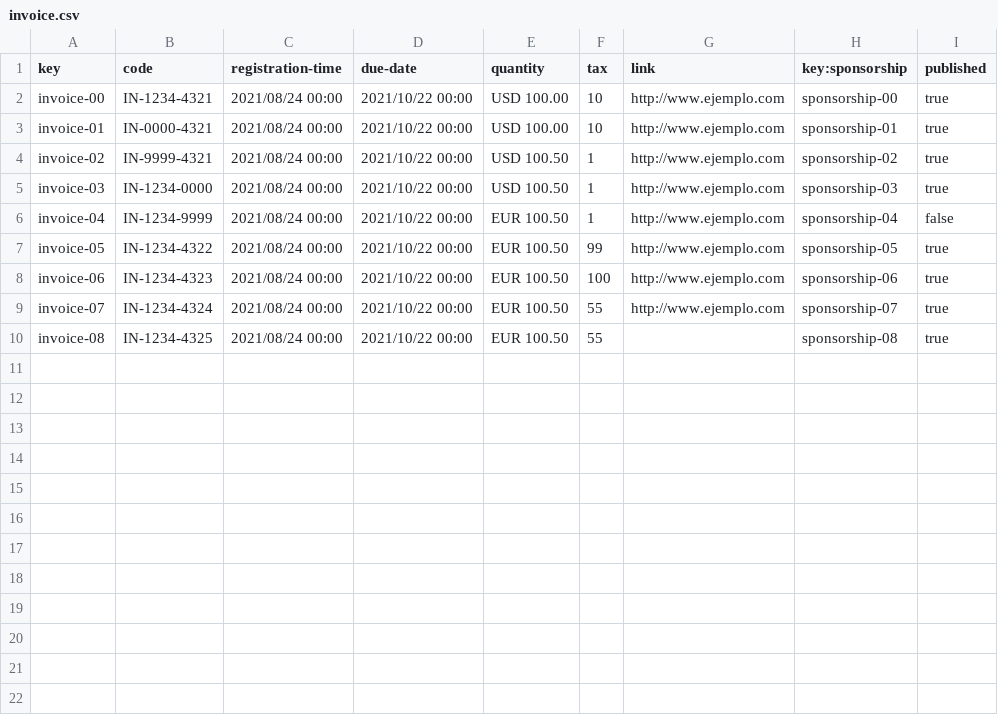
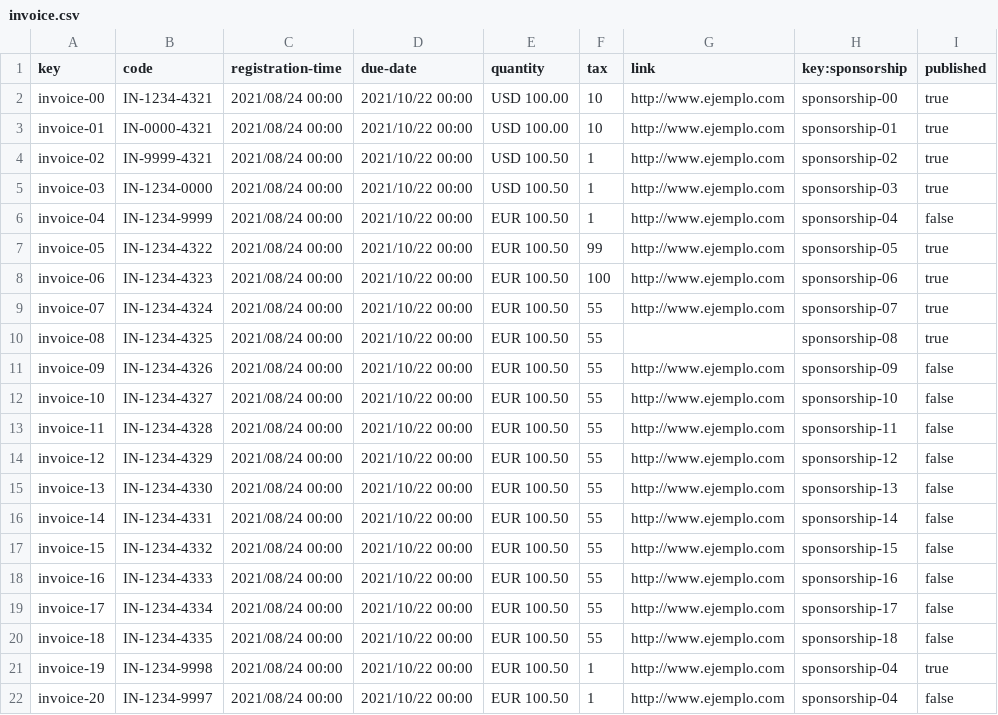
Before and after one commit to DP2-2023-2024-C1-001/Acme-SF-D04, a CSV file: src/main/webapp/WEB-INF/resources/sample-data/invoice.csv, drawn as a sheet; the diff names each change by its address in the sheet, - before the commit and + after, or states it on an @@ line.

Commit message:
csv invoice aumentado

```diff
--- a/src/main/webapp/WEB-INF/resources/sample-data/invoice.csv
+++ b/src/main/webapp/WEB-INF/resources/sample-data/invoice.csv
+row 11: invoice-09 | IN-1234-4326 | 2021/08/24 00:00 | 2021/10/22 00:00 | EUR 100.50 | 55 | http://www.ejemplo.com | sponsorship-09 | false
+row 12: invoice-10 | IN-1234-4327 | 2021/08/24 00:00 | 2021/10/22 00:00 | EUR 100.50 | 55 | http://www.ejemplo.com | sponsorship-10 | false
+row 13: invoice-11 | IN-1234-4328 | 2021/08/24 00:00 | 2021/10/22 00:00 | EUR 100.50 | 55 | http://www.ejemplo.com | sponsorship-11 | false
+row 14: invoice-12 | IN-1234-4329 | 2021/08/24 00:00 | 2021/10/22 00:00 | EUR 100.50 | 55 | http://www.ejemplo.com | sponsorship-12 | false
+row 15: invoice-13 | IN-1234-4330 | 2021/08/24 00:00 | 2021/10/22 00:00 | EUR 100.50 | 55 | http://www.ejemplo.com | sponsorship-13 | false
+row 16: invoice-14 | IN-1234-4331 | 2021/08/24 00:00 | 2021/10/22 00:00 | EUR 100.50 | 55 | http://www.ejemplo.com | sponsorship-14 | false
+row 17: invoice-15 | IN-1234-4332 | 2021/08/24 00:00 | 2021/10/22 00:00 | EUR 100.50 | 55 | http://www.ejemplo.com | sponsorship-15 | false
+row 18: invoice-16 | IN-1234-4333 | 2021/08/24 00:00 | 2021/10/22 00:00 | EUR 100.50 | 55 | http://www.ejemplo.com | sponsorship-16 | false
+row 19: invoice-17 | IN-1234-4334 | 2021/08/24 00:00 | 2021/10/22 00:00 | EUR 100.50 | 55 | http://www.ejemplo.com | sponsorship-17 | false
+row 20: invoice-18 | IN-1234-4335 | 2021/08/24 00:00 | 2021/10/22 00:00 | EUR 100.50 | 55 | http://www.ejemplo.com | sponsorship-18 | false
+row 21: invoice-19 | IN-1234-9998 | 2021/08/24 00:00 | 2021/10/22 00:00 | EUR 100.50 | 1 | http://www.ejemplo.com | sponsorship-04 | true
+row 22: invoice-20 | IN-1234-9997 | 2021/08/24 00:00 | 2021/10/22 00:00 | EUR 100.50 | 1 | http://www.ejemplo.com | sponsorship-04 | false
```
